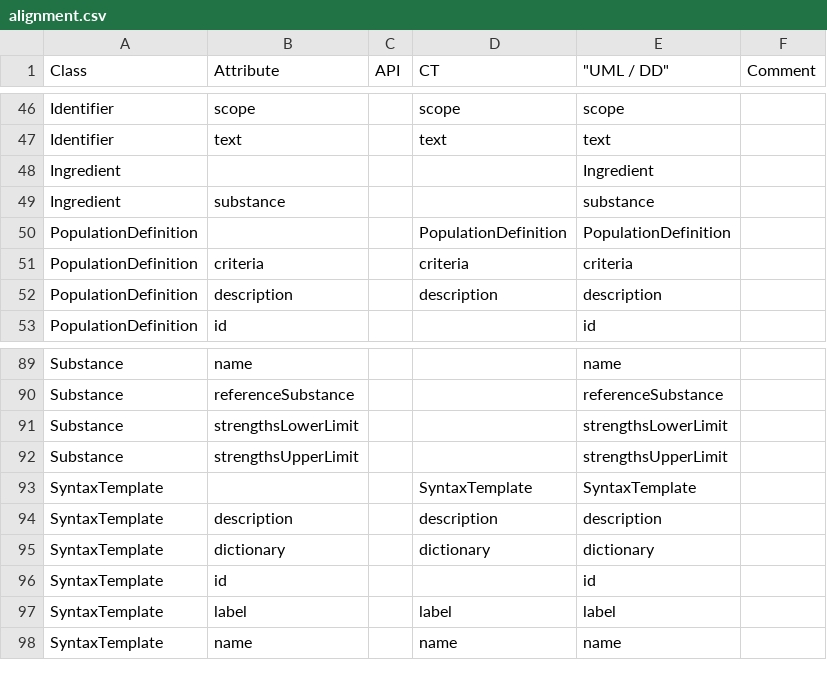
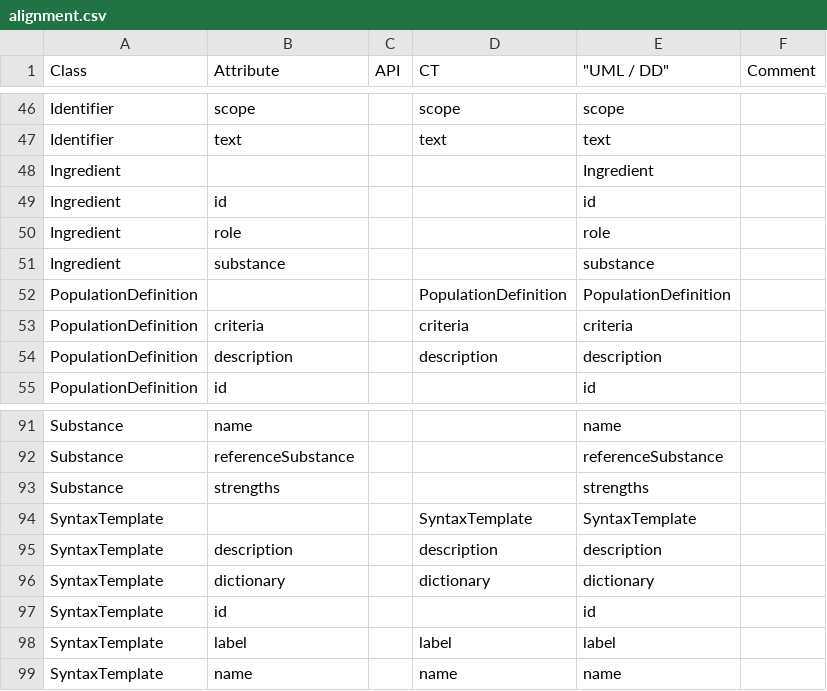
Before and after one commit to cdisc-org/DDF-RA, a CSV file: Deliverables/UML/alignment.csv, drawn as a sheet; only a part is shown, gaps mark what is left out.

```diff
--- a/Deliverables/UML/alignment.csv
+++ b/Deliverables/UML/alignment.csv
@@ -48,2 +48,4 @@ Identifier,text,,text,text,
 Ingredient,,,,Ingredient,
+Ingredient,id,,,id,
+Ingredient,role,,,role,
 Ingredient,substance,,,substance,
@@ -90,4 +92,3 @@ Substance,name,,,name,
 Substance,referenceSubstance,,,referenceSubstance,
-Substance,strengthsLowerLimit,,,strengthsLowerLimit,
-Substance,strengthsUpperLimit,,,strengthsUpperLimit,
+Substance,strengths,,,strengths,
 SyntaxTemplate,,,SyntaxTemplate,SyntaxTemplate,
```
Also changed, not shown: Deliverables/UML/UML_DELTA_3-5-0_3-6-0.csv, 2 other files.
